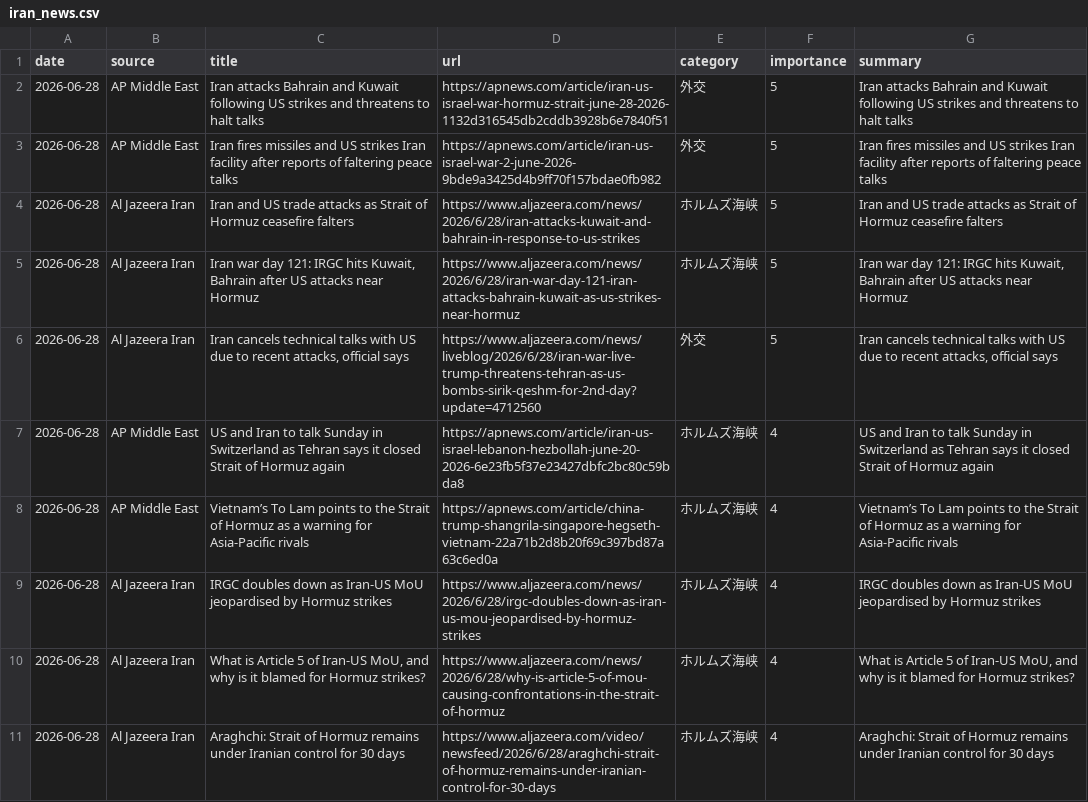
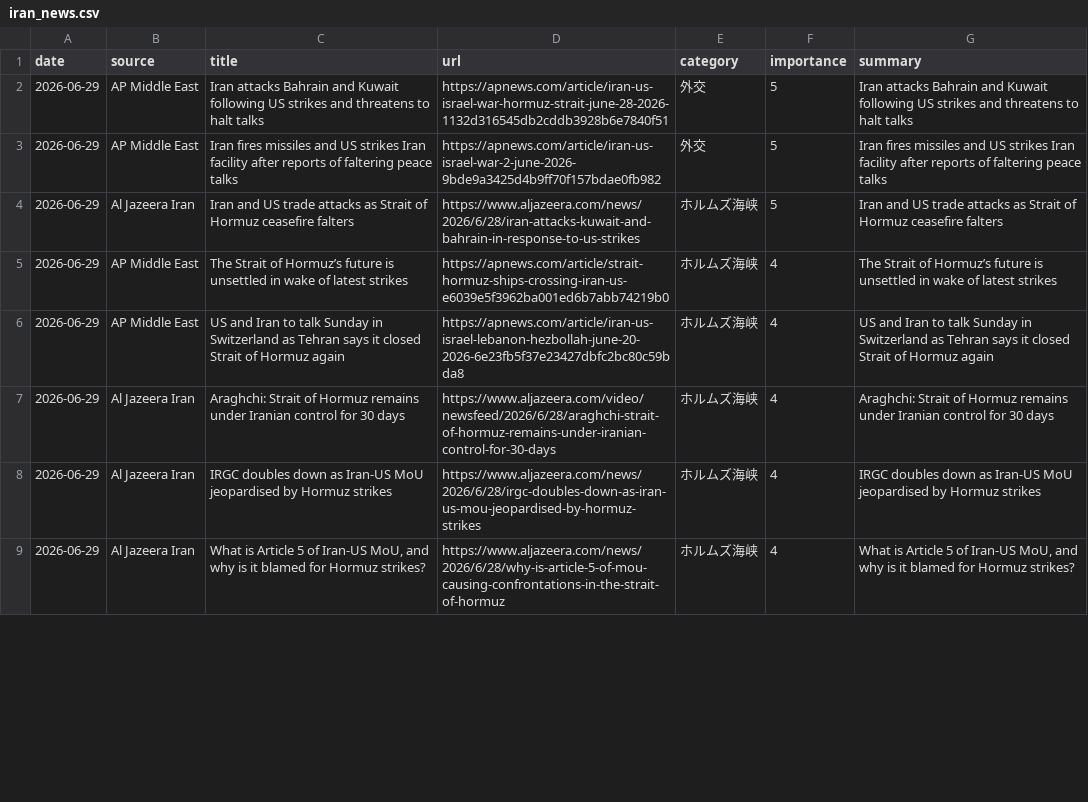
Before and after one commit to naka3-14/i-news, a CSV file: data/iran_news.csv, drawn as a sheet; only a part is shown; the diff covers the shown part only.

```diff
--- a/data/iran_news.csv
+++ b/data/iran_news.csv
@@ -1,11 +1,9 @@
 date,source,title,url,category,importance,summary
-2026-06-28,AP Middle East,Iran attacks Bahrain and Kuwait following US strikes and threatens to halt talks,https://apnews.com/article/iran-us-israel-war-hormuz-strait-june-28-2026-1132d316545db2cddb3928b6e7840f51,外交,5,Iran attacks Bahrain and Kuwait following US strikes and threatens to halt talks
-2026-06-28,AP Middle East,Iran fires missiles and US strikes Iran facility after reports of faltering peace talks,https://apnews.com/article/iran-us-israel-war-2-june-2026-9bde9a3425d4b9ff70f157bdae0fb982,外交,5,Iran fires missiles and US strikes Iran facility after reports of faltering peace talks
-2026-06-28,Al Jazeera Iran,Iran and US trade attacks as Strait of Hormuz ceasefire falters,https://www.aljazeera.com/news/2026/6/28/iran-attacks-kuwait-and-bahrain-in-response-to-us-strikes,ホルムズ海峡,5,Iran and US trade attacks as Strait of Hormuz ceasefire falters
-2026-06-28,Al Jazeera Iran,"Iran war day 121: IRGC hits Kuwait, Bahrain after US attacks near Hormuz",https://www.aljazeera.com/news/2026/6/28/iran-war-day-121-iran-attacks-bahrain-kuwait-as-us-strikes-near-hormuz,ホルムズ海峡,5,"Iran war day 121: IRGC hits Kuwait, Bahrain after US attacks near Hormuz"
-2026-06-28,Al Jazeera Iran,"Iran cancels technical talks with US due to recent attacks, official says",https://www.aljazeera.com/news/liveblog/2026/6/28/iran-war-live-trump-threatens-tehran-as-us-bombs-sirik-qeshm-for-2nd-day?update=4712560,外交,5,"Iran cancels technical talks with US due to recent attacks, official says"
-2026-06-28,AP Middle East,US and Iran to talk Sunday in Switzerland as Tehran says it closed Strait of Hormuz again,https://apnews.com/article/iran-us-israel-lebanon-hezbollah-june-20-2026-6e23fb5f37e23427dbfc2bc80c59bda8,ホルムズ海峡,4,US and Iran to talk Sunday in Switzerland as Tehran says it closed Strait of Hormuz again
-2026-06-28,AP Middle East,Vietnam’s To Lam points to the Strait of Hormuz as a warning for Asia-Pacific rivals,https://apnews.com/article/china-trump-shangrila-singapore-hegseth-vietnam-22a71b2d8b20f69c397bd87a63c6ed0a,ホルムズ海峡,4,Vietnam’s To Lam points to the Strait of Hormuz as a warning for Asia-Pacific rivals
-2026-06-28,Al Jazeera Iran,IRGC doubles down as Iran-US MoU jeopardised by Hormuz strikes,https://www.aljazeera.com/news/2026/6/28/irgc-doubles-down-as-iran-us-mou-jeopardised-by-hormuz-strikes,ホルムズ海峡,4,IRGC doubles down as Iran-US MoU jeopardised by Hormuz strikes
-2026-06-28,Al Jazeera Iran,"What is Article 5 of Iran-US MoU, and why is it blamed for Hormuz strikes?",https://www.aljazeera.com/news/2026/6/28/why-is-article-5-of-mou-causing-confrontations-in-the-strait-of-hormuz,ホルムズ海峡,4,"What is Article 5 of Iran-US MoU, and why is it blamed for Hormuz strikes?"
-2026-06-28,Al Jazeera Iran,Araghchi: Strait of Hormuz remains under Iranian control for 30 days,https://www.aljazeera.com/video/newsfeed/2026/6/28/araghchi-strait-of-hormuz-remains-under-iranian-control-for-30-days,ホルムズ海峡,4,Araghchi: Strait of Hormuz remains under Iranian control for 30 days
+2026-06-29,AP Middle East,Iran attacks Bahrain and Kuwait following US strikes and threatens to halt talks,https://apnews.com/article/iran-us-israel-war-hormuz-strait-june-28-2026-1132d316545db2cddb3928b6e7840f51,外交,5,Iran attacks Bahrain and Kuwait following US strikes and threatens to halt talks
+2026-06-29,AP Middle East,Iran fires missiles and US strikes Iran facility after reports of faltering peace talks,https://apnews.com/article/iran-us-israel-war-2-june-2026-9bde9a3425d4b9ff70f157bdae0fb982,外交,5,Iran fires missiles and US strikes Iran facility after reports of faltering peace talks
+2026-06-29,Al Jazeera Iran,Iran and US trade attacks as Strait of Hormuz ceasefire falters,https://www.aljazeera.com/news/2026/6/28/iran-attacks-kuwait-and-bahrain-in-response-to-us-strikes,ホルムズ海峡,5,Iran and US trade attacks as Strait of Hormuz ceasefire falters
+2026-06-29,AP Middle East,The Strait of Hormuz’s future is unsettled in wake of latest strikes,https://apnews.com/article/strait-hormuz-ships-crossing-iran-us-e6039e5f3962ba001ed6b7abb74219b0,ホルムズ海峡,4,The Strait of Hormuz’s future is unsettled in wake of latest strikes
+2026-06-29,AP Middle East,US and Iran to talk Sunday in Switzerland as Tehran says it closed Strait of Hormuz again,https://apnews.com/article/iran-us-israel-lebanon-hezbollah-june-20-2026-6e23fb5f37e23427dbfc2bc80c59bda8,ホルムズ海峡,4,US and Iran to talk Sunday in Switzerland as Tehran says it closed Strait of Hormuz again
+2026-06-29,Al Jazeera Iran,Araghchi: Strait of Hormuz remains under Iranian control for 30 days,https://www.aljazeera.com/video/newsfeed/2026/6/28/araghchi-strait-of-hormuz-remains-under-iranian-control-for-30-days,ホルムズ海峡,4,Araghchi: Strait of Hormuz remains under Iranian control for 30 days
+2026-06-29,Al Jazeera Iran,IRGC doubles down as Iran-US MoU jeopardised by Hormuz strikes,https://www.aljazeera.com/news/2026/6/28/irgc-doubles-down-as-iran-us-mou-jeopardised-by-hormuz-strikes,ホルムズ海峡,4,IRGC doubles down as Iran-US MoU jeopardised by Hormuz strikes
+2026-06-29,Al Jazeera Iran,"What is Article 5 of Iran-US MoU, and why is it blamed for Hormuz strikes?",https://www.aljazeera.com/news/2026/6/28/why-is-article-5-of-mou-causing-confrontations-in-the-strait-of-hormuz,ホルムズ海峡,4,"What is Article 5 of Iran-US MoU, and why is it blamed for Hormuz strikes?"
```
Also changed, not shown: 3 added rows, 1 removed row and 7 edited cells elsewhere in this file, 6 other files.
